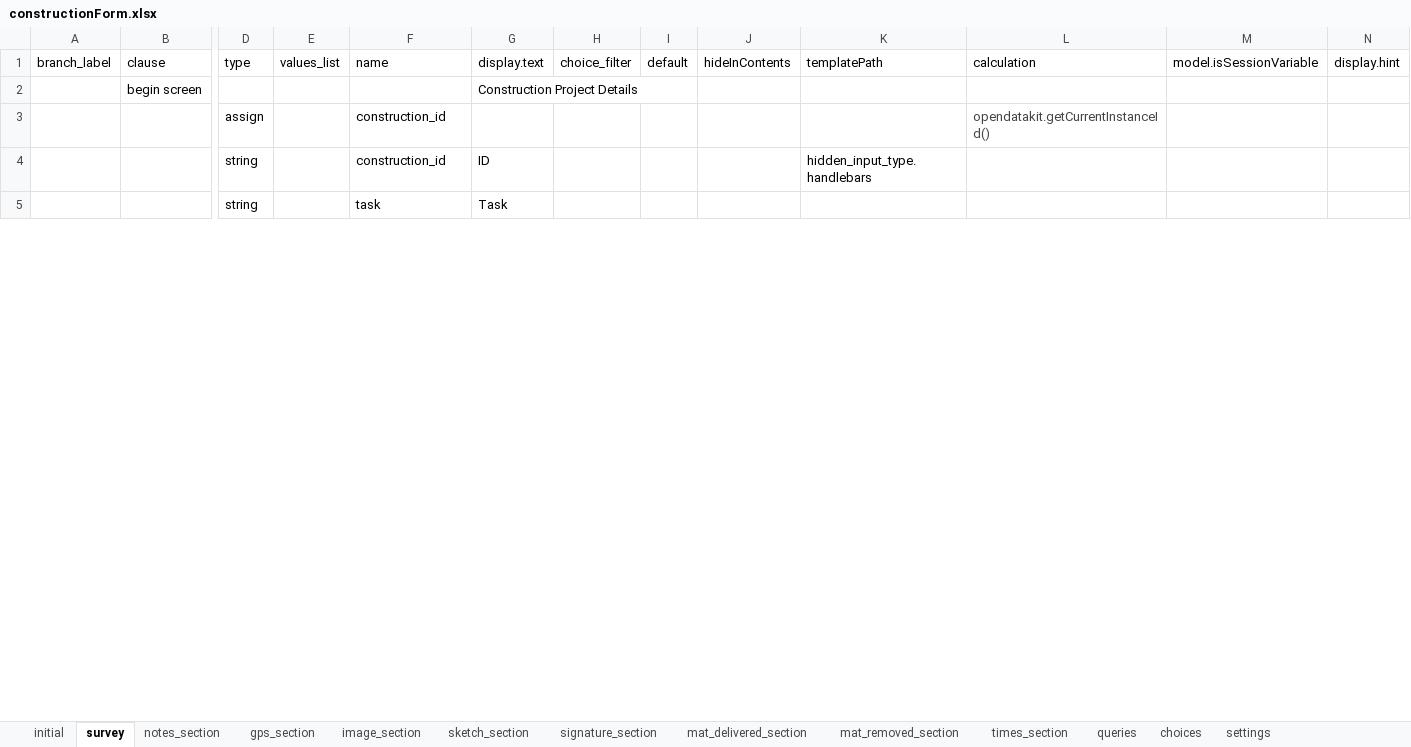
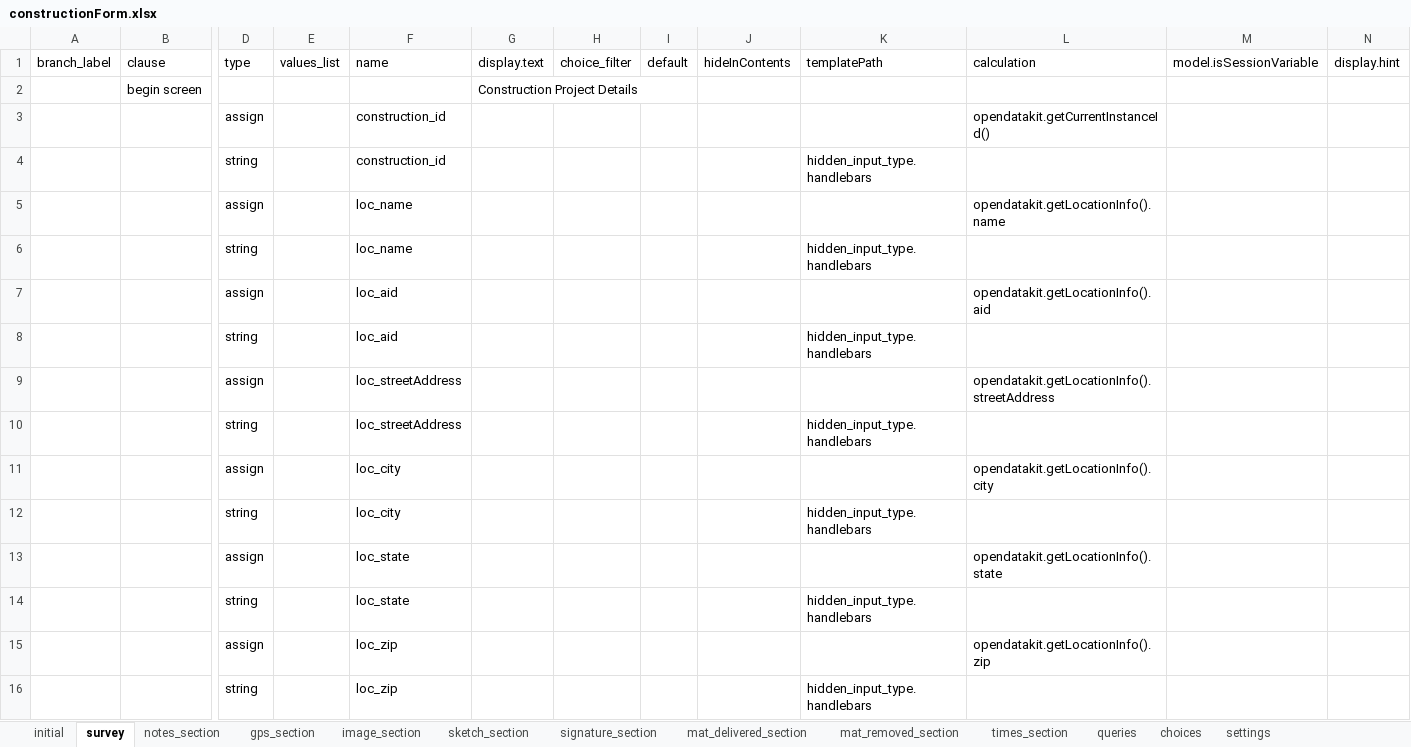
Before and after one commit to asif-iqbal/app-designer, an Excel workbook: app/config/tables/constructionForm/forms/constructionForm/constructionForm.xlsx, sheet survey, drawn as a sheet; only a part is shown, gaps mark what is left out; the shorter side is filled out with more unchanged rows; values as stored, in another font and other column widths than the file's, no borders; charts and pictures not drawn; rows hold the shown columns only; the diff covers the shown part only; the diff names each change by its address in the sheet, - before the commit and + after, or states it on an @@ line.

```diff
--- a/app/config/tables/constructionForm/forms/constructionForm/constructionForm.xlsx (sheet survey)
+++ b/app/config/tables/constructionForm/forms/constructionForm/constructionForm.xlsx (sheet survey)
-L3 text colour: #444444
+L3 text colour: black
-G4: ID
+G4: (empty)
+row 5:  |  | assign |  | loc_name |  |  |  |  |  | opendatakit.getLocationInfo().name
+row 6:  |  | string |  | loc_name |  |  |  |  | hidden_input_type.handlebars
+row 7:  |  | assign |  | loc_aid |  |  |  |  |  | opendatakit.getLocationInfo().aid
+row 8:  |  | string |  | loc_aid |  |  |  |  | hidden_input_type.handlebars
+row 9:  |  | assign |  | loc_streetAddress |  |  |  |  |  | opendatakit.getLocationInfo().streetAddress
+row 10:  |  | string |  | loc_streetAddress |  |  |  |  | hidden_input_type.handlebars
+row 11:  |  | assign |  | loc_city |  |  |  |  |  | opendatakit.getLocationInfo().city
+row 12:  |  | string |  | loc_city |  |  |  |  | hidden_input_type.handlebars
+row 13:  |  | assign |  | loc_state |  |  |  |  |  | opendatakit.getLocationInfo().state
+row 14:  |  | string |  | loc_state |  |  |  |  | hidden_input_type.handlebars
+row 15:  |  | assign |  | loc_zip |  |  |  |  |  | opendatakit.getLocationInfo().zip
+row 16:  |  | string |  | loc_zip |  |  |  |  | hidden_input_type.handlebars
```
Also changed, not shown: 4 added rows, 2 removed rows, 2 moved rows and 6 edited cells elsewhere in this sheet, sheet times_section, sheet sketch_section, sheet signature_section, sheet settings, app/config/tables/notesSubform/forms/notesSubform/notesSubform.xlsx, app/config/tables/siteInspectionForm/forms/siteInspectionForm/siteInspectionForm.xlsx, 26 other files.
